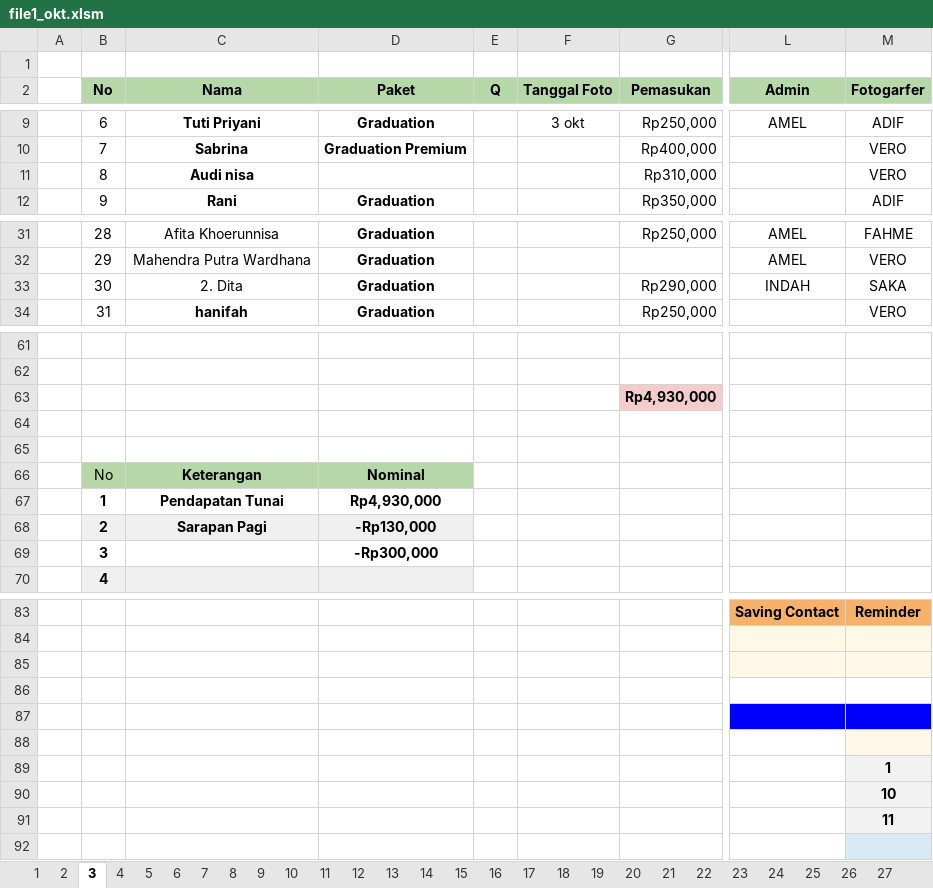
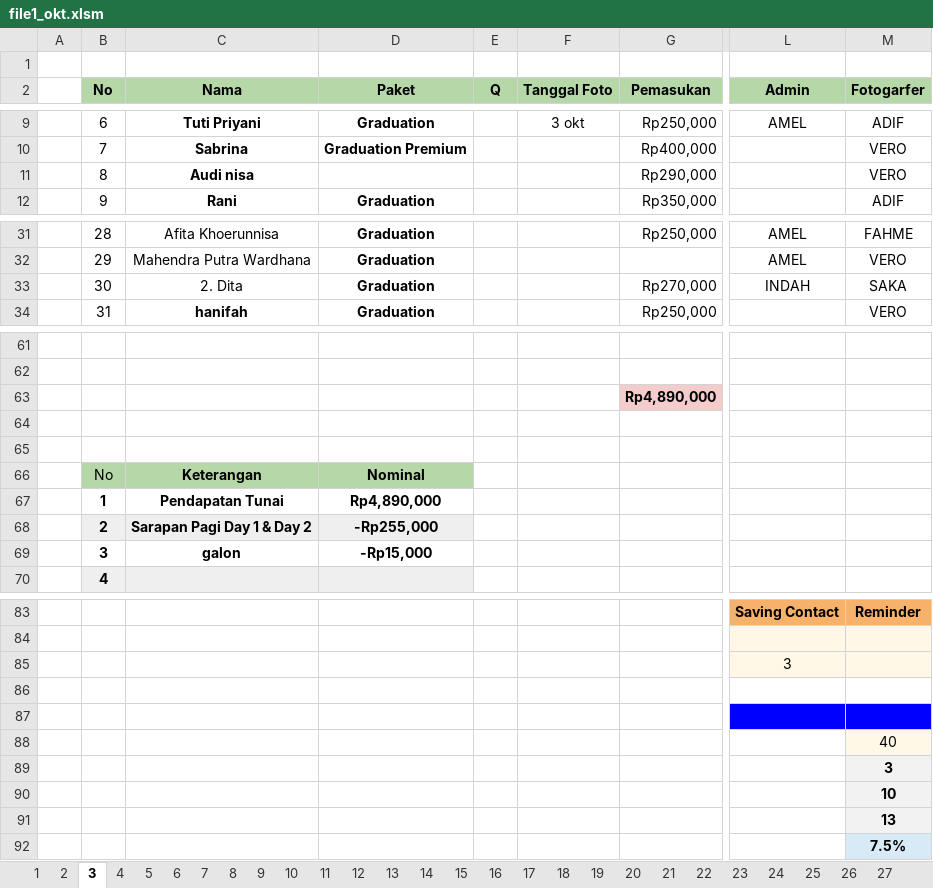
Before and after one commit to whynunuu/FoxeStudio, an Excel workbook: file1_okt.xlsm, sheet 3, drawn as a sheet; only a part is shown, gaps mark what is left out; values as stored, in another font and other column widths than the file's, no borders; charts and pictures and conditional formats not drawn; the diff covers the shown part only; the diff names each change by its address in the sheet, - before the commit and + after, or states it on an @@ line.

```diff
--- a/file1_okt.xlsm (sheet 3)
+++ b/file1_okt.xlsm (sheet 3)
-G11 (Pemasukan): Rp310,000
+G11 (Pemasukan): Rp290,000
-G33 (Pemasukan): Rp290,000
+G33 (Pemasukan): Rp270,000
-G63 (Pemasukan): Rp4,930,000
+G63 (Pemasukan): Rp4,890,000
-D67 (Paket): Rp4,930,000
+D67 (Paket): Rp4,890,000
-C68 (Nama): Sarapan Pagi
+C68 (Nama): Sarapan Pagi Day 1 & Day 2
-D68 (Paket): -Rp130,000
+D68 (Paket): -Rp255,000
-C69 (Nama): (empty)
+C69 (Nama): galon
-D69 (Paket): -Rp300,000
+D69 (Paket): -Rp15,000
-L85 (Admin): (empty)
+L85 (Admin): 3
-M88 (Fotogarfer): (empty)
+M88 (Fotogarfer): 40
-M89 (Fotogarfer): 1
+M89 (Fotogarfer): 3
-M91 (Fotogarfer): 11
+M91 (Fotogarfer): 13
-M92 (Fotogarfer): (empty)
+M92 (Fotogarfer): 7.5%
```
Also changed, not shown: 1 edited cell and cell formats elsewhere in this sheet, sheet 31, charts or pictures, file2.xlsx, file2_okt.xlsx, 3 other files.
